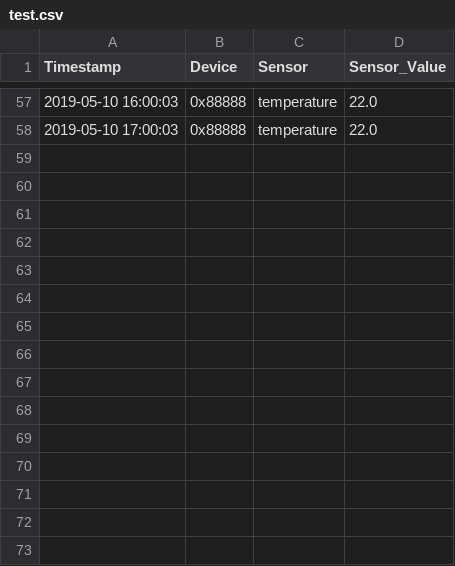
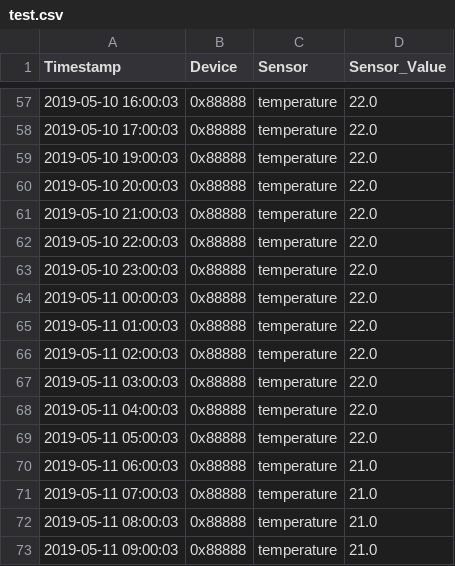
Before and after one commit to stanman71/Miranda, a CSV file: csv/test.csv, drawn as a sheet; only a part is shown, gaps mark what is left out.

```diff
--- a/csv/test.csv
+++ b/csv/test.csv
@@ -58 +58,16 @@ Timestamp,Device,Sensor,Sensor_Value
 2019-05-10 17:00:03,0x88888,temperature,22.0
+2019-05-10 19:00:03,0x88888,temperature,22.0
+2019-05-10 20:00:03,0x88888,temperature,22.0
+2019-05-10 21:00:03,0x88888,temperature,22.0
+2019-05-10 22:00:03,0x88888,temperature,22.0
+2019-05-10 23:00:03,0x88888,temperature,22.0
+2019-05-11 00:00:03,0x88888,temperature,22.0
+2019-05-11 01:00:03,0x88888,temperature,22.0
+2019-05-11 02:00:03,0x88888,temperature,22.0
+2019-05-11 03:00:03,0x88888,temperature,22.0
+2019-05-11 04:00:03,0x88888,temperature,22.0
+2019-05-11 05:00:03,0x88888,temperature,22.0
+2019-05-11 06:00:03,0x88888,temperature,21.0
+2019-05-11 07:00:03,0x88888,temperature,21.0
+2019-05-11 08:00:03,0x88888,temperature,21.0
+2019-05-11 09:00:03,0x88888,temperature,21.0
```
Also changed, not shown: csv/aqara.csv, 13 other files.
